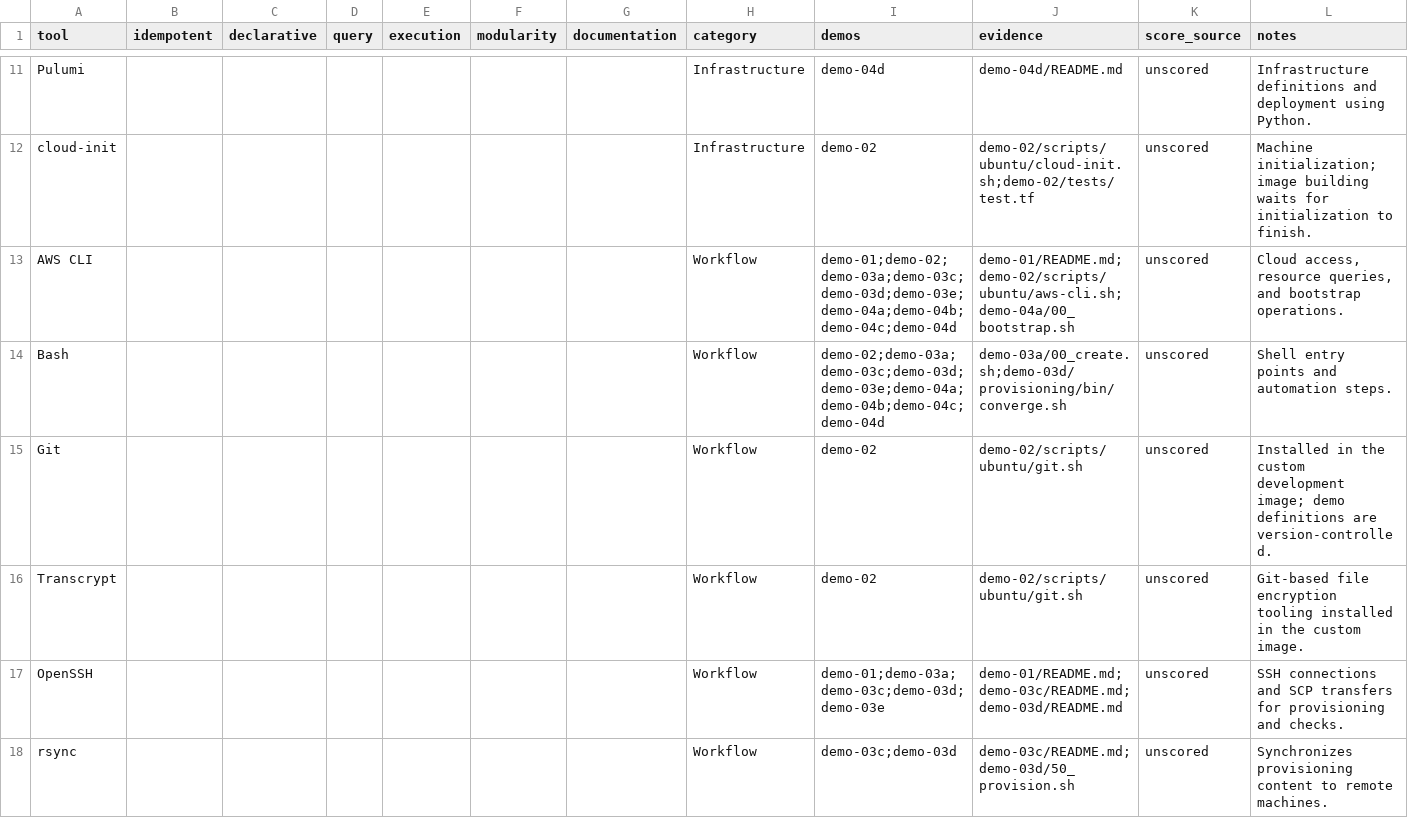
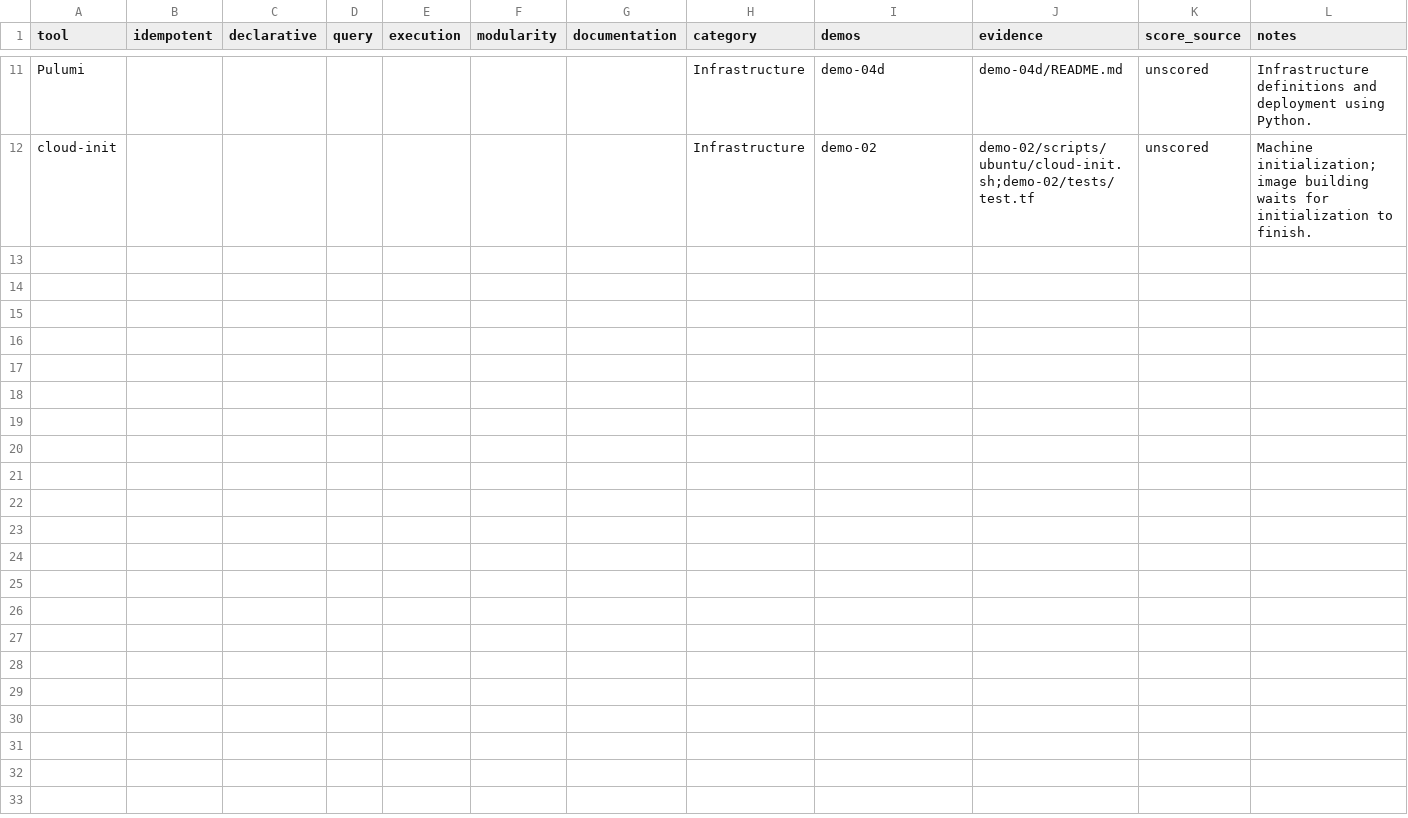
Before and after one commit to Infra-as-code-ICA0024-TalTech/tool-matrix, a CSV file: site/data/tool-matrix.csv, drawn as a sheet; only a part is shown, gaps mark what is left out; the diff covers the shown part only; the diff names each change by its address in the sheet, - before the commit and + after, or states it on an @@ line.

```diff
--- a/site/data/tool-matrix.csv
+++ b/site/data/tool-matrix.csv
-row 13: AWS CLI |  |  |  |  |  |  | Workflow | demo-01;demo-02;demo-03a;demo-03c;demo-03d;demo-03e;demo-04a;demo-04b;demo-04c;demo-04d | demo-01/README.md;demo-02/scripts/ubuntu/aws-cli.sh;demo-04a/00_bootstrap.sh | unscored | Cloud access, resource queries, and bootstrap operations.
-row 14: Bash |  |  |  |  |  |  | Workflow | demo-02;demo-03a;demo-03c;demo-03d;demo-03e;demo-04a;demo-04b;demo-04c;demo-04d | demo-03a/00_create.sh;demo-03d/provisioning/bin/converge.sh | unscored | Shell entry points and automation steps.
-row 15: Git |  |  |  |  |  |  | Workflow | demo-02 | demo-02/scripts/ubuntu/git.sh | unscored | Installed in the custom development image; demo definitions are version-controlled.
-row 16: Transcrypt |  |  |  |  |  |  | Workflow | demo-02 | demo-02/scripts/ubuntu/git.sh | unscored | Git-based file encryption tooling installed in the custom image.
-row 17: OpenSSH |  |  |  |  |  |  | Workflow | demo-01;demo-03a;demo-03c;demo-03d;demo-03e | demo-01/README.md;demo-03c/README.md;demo-03d/README.md | unscored | SSH connections and SCP transfers for provisioning and checks.
-row 18: rsync |  |  |  |  |  |  | Workflow | demo-03c;demo-03d | demo-03c/README.md;demo-03d/50_provision.sh | unscored | Synchronizes provisioning content to remote machines.
```
Also changed, not shown: 15 removed rows elsewhere in this file, 3 other files.
